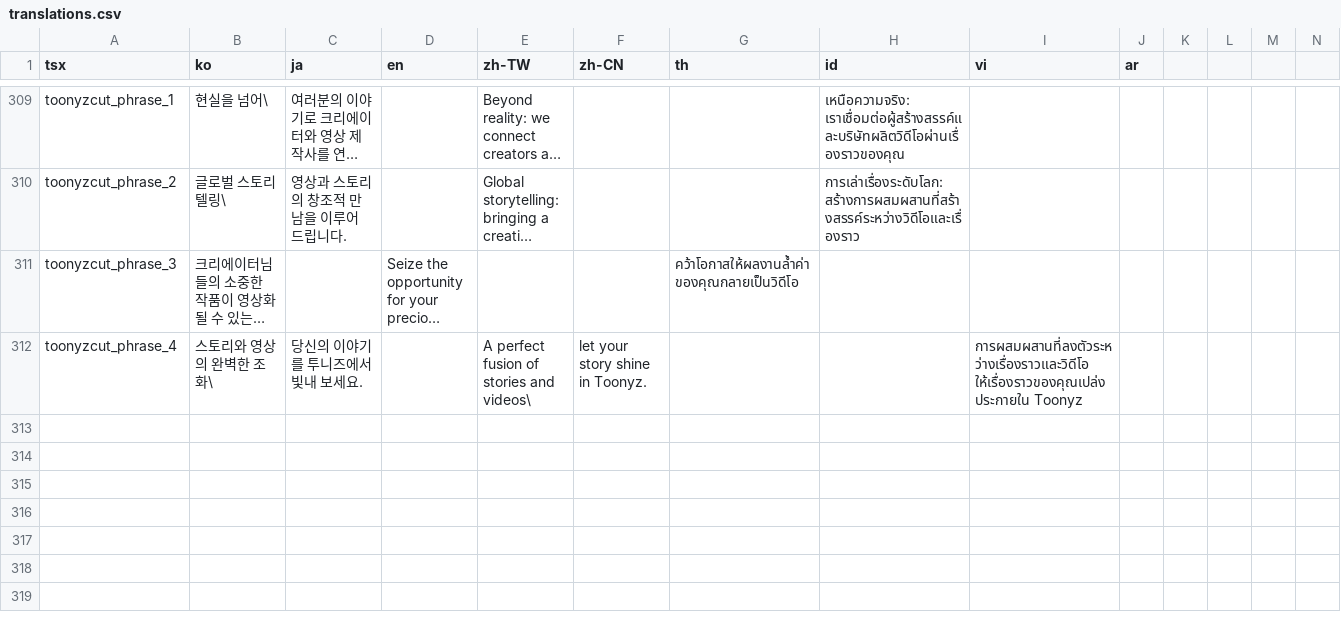
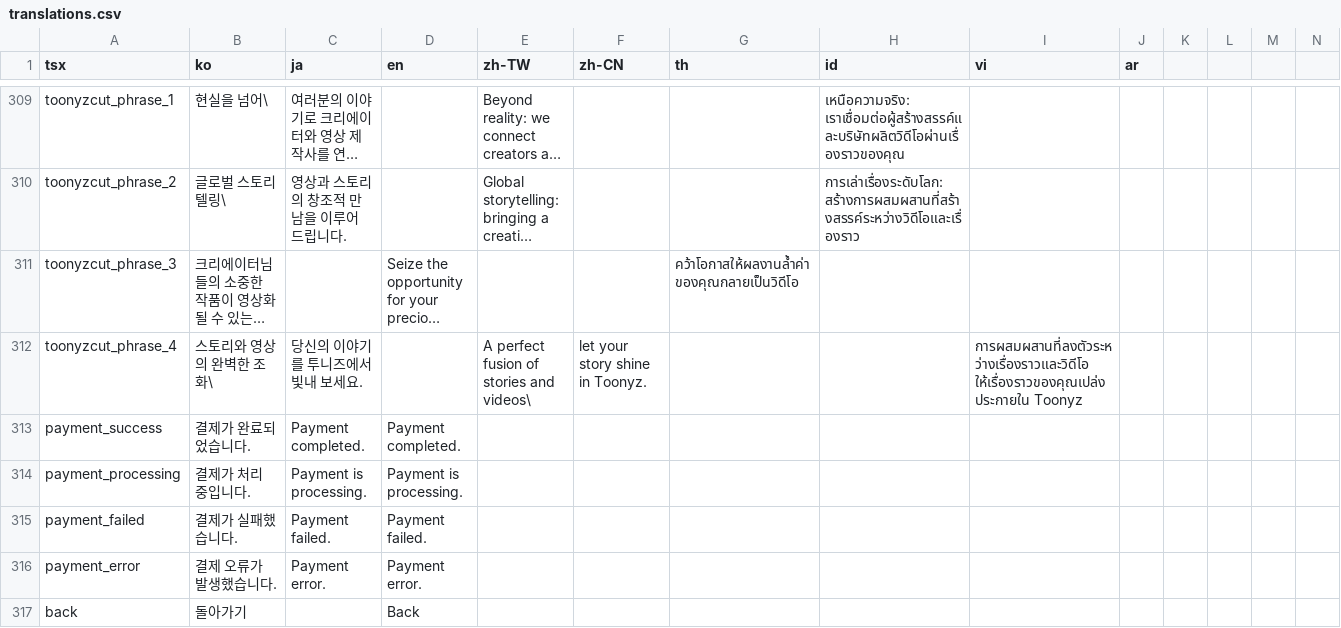
Before and after one commit to rafi-isakh/animation-studio, a CSV file: public/translations.csv, drawn as a sheet; only a part is shown, gaps mark what is left out; long unchanged cells end in …; rows hold the shown columns only; the diff names each change by its address in the sheet, - before the commit and + after, or states it on an @@ line.

Commit message:
Stripe payment works

```diff
--- a/public/translations.csv
+++ b/public/translations.csv
+row 313: payment_success | 결제가 완료되었습니다. | Payment completed. | Payment completed.
+row 314: payment_processing | 결제가 처리 중입니다. | Payment is processing. | Payment is processing.
+row 315: payment_failed | 결제가 실패했습니다. | Payment failed. | Payment failed.
+row 316: payment_error | 결제 오류가 발생했습니다. | Payment error. | Payment error.
+row 317: back | 돌아가기 |  | Back
```
Also changed, not shown: 10 other files.
